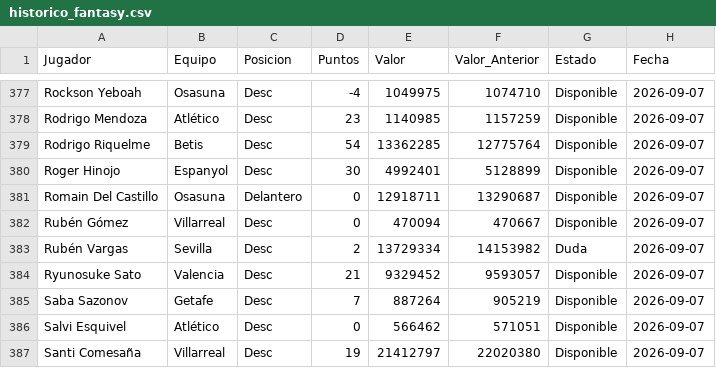
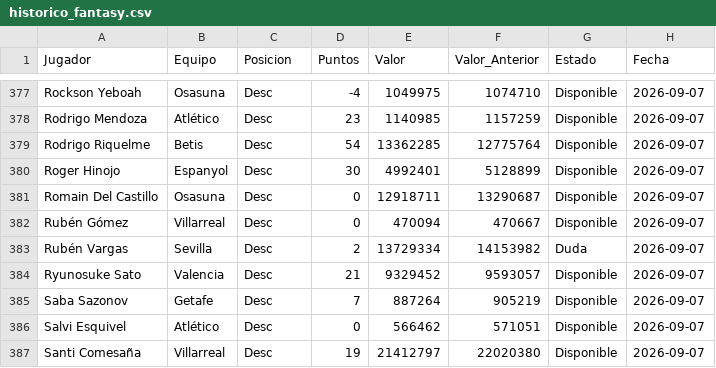
Before and after one commit to juanmartinez-lang/Fantasy, a CSV file: historico_fantasy.csv, drawn as a sheet; only a part is shown, gaps mark what is left out.

```diff
--- a/historico_fantasy.csv
+++ b/historico_fantasy.csv
@@ -380,3 +380,3 @@ Rodrigo Riquelme,Betis,Desc,54,13362285,12775764,Disponible,2026-09-07
 Roger Hinojo,Espanyol,Desc,30,4992401,5128899,Disponible,2026-09-07
-Romain Del Castillo,Osasuna,Delantero,0,12918711,13290687,Disponible,2026-09-07
+Romain Del Castillo,Osasuna,Desc,0,12918711,13290687,Disponible,2026-09-07
 Rubén Gómez,Villarreal,Desc,0,470094,470667,Disponible,2026-09-07
```
